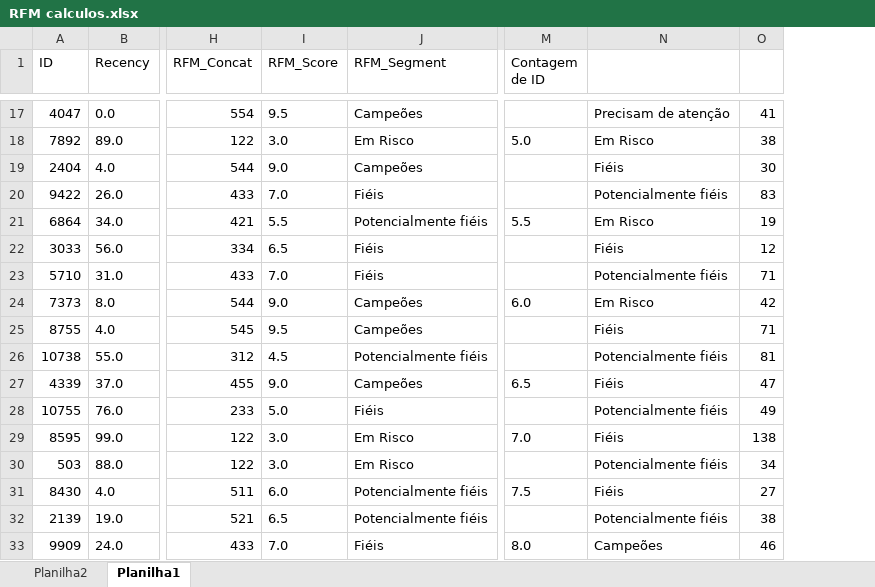
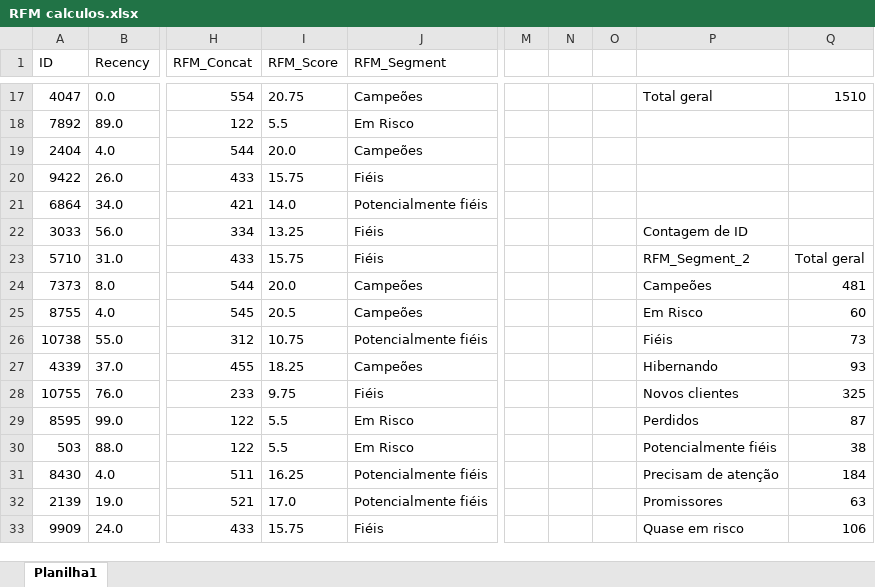
Before and after one commit to charlessodre/charles_estudo_vendas_cliente, an Excel workbook: RFM calculos.xlsx, sheet Planilha1, drawn as a sheet; only a part is shown, gaps mark what is left out; values as stored, in another font and other column widths than the file's, no borders; removed rows and columns are numbered as before the commit, all else as after; the diff covers the shown part only; the diff names each change by its address in the sheet, - before the commit and + after, or states it on an @@ line.

```diff
--- a/RFM calculos.xlsx (sheet Planilha1)
+++ b/RFM calculos.xlsx (sheet Planilha1)
-sheet tab: Planilha2
-column M (Contagem de ID), rows 18-33: 5.0 |  |  | 5.5 |  |  | 6.0 |  |  | 6.5 |  | 7.0 |  | 7.5 |  | 8.0
+column M, empty
+column N, empty
+column O, empty
-column O, rows 17-33: 41 | 38 | 30 | 83 | 19 | 12 | 71 | 42 | 71 | 81 | 47 | 49 | 138 | 34 | 27 | 38 | 46
+column Q, rows 17-33: 1510 |  |  |  |  |  | Total geral | 481 | 60 | 73 | 93 | 325 | 87 | 38 | 184 | 63 | 106
-I17 (RFM_Score): 9.5
+I17 (RFM_Score): 20.75
-P17: Precisam de atenção
+P17: Total geral
-I18 (RFM_Score): 3.0
+I18 (RFM_Score): 5.5
-P18: Em Risco
+P18: (empty)
-I19 (RFM_Score): 9.0
+I19 (RFM_Score): 20.0
-P19: Fiéis
+P19: (empty)
-I20 (RFM_Score): 7.0
+I20 (RFM_Score): 15.75
-P20: Potencialmente fiéis
+P20: (empty)
-I21 (RFM_Score): 5.5
+I21 (RFM_Score): 14.0
-P21: Em Risco
+P21: (empty)
-I22 (RFM_Score): 6.5
+I22 (RFM_Score): 13.25
-P22: Fiéis
+P22: Contagem de ID
-I23 (RFM_Score): 7.0
+I23 (RFM_Score): 15.75
-P23: Potencialmente fiéis
+P23: RFM_Segment_2
-I24 (RFM_Score): 9.0
+I24 (RFM_Score): 20.0
-P24: Em Risco
+P24: Campeões
-I25 (RFM_Score): 9.5
+I25 (RFM_Score): 20.5
-P25: Fiéis
+P25: Em Risco
-I26 (RFM_Score): 4.5
+I26 (RFM_Score): 10.75
-P26: Potencialmente fiéis
+P26: Fiéis
-I27 (RFM_Score): 9.0
+I27 (RFM_Score): 18.25
-P27: Fiéis
+P27: Hibernando
-I28 (RFM_Score): 5.0
+I28 (RFM_Score): 9.75
-P28: Potencialmente fiéis
+P28: Novos clientes
-I29:I30 (RFM_Score): 3.0
+I29:I30 (RFM_Score): 5.5
-P29: Fiéis
+P29: Perdidos
-I31 (RFM_Score): 6.0
+I31 (RFM_Score): 16.25
-P31: Fiéis
+P31: Precisam de atenção
-I32 (RFM_Score): 6.5
+I32 (RFM_Score): 17.0
-P32: Potencialmente fiéis
+P32: Promissores
-I33 (RFM_Score): 7.0
+I33 (RFM_Score): 15.75
-P33: Campeões
+P33: Quase em risco
```
Also changed, not shown: 1511 edited cells elsewhere in this sheet, 8 other files.
